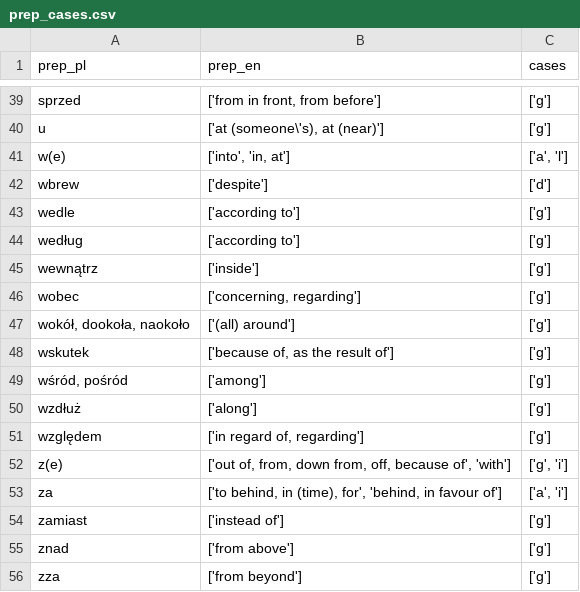
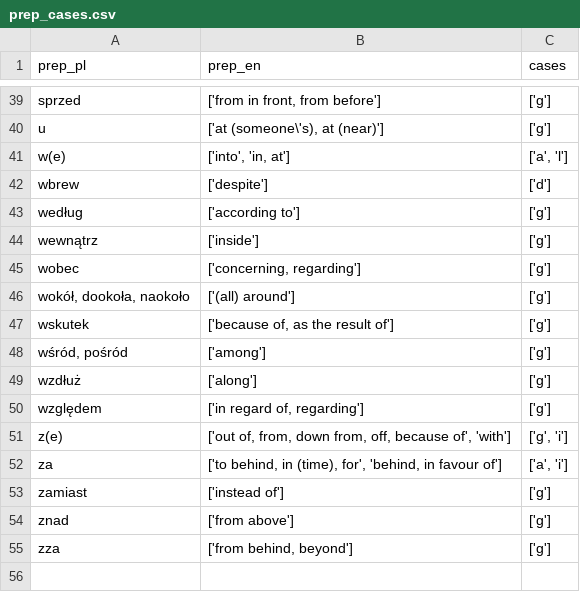
Before and after one commit to BenGPatterson/PoGram, a CSV file: PoGram/data/prep_cases.csv, drawn as a sheet; only a part is shown, gaps mark what is left out.

Commit message:
minor improvements to prepositions list

```diff
--- a/PoGram/data/prep_cases.csv
+++ b/PoGram/data/prep_cases.csv
@@ -42,3 +42,2 @@ w(e),"['into', 'in, at']","['a', 'l']"
 wbrew,['despite'],['d']
-wedle,['according to'],['g']
 według,['according to'],['g']
@@ -55,2 +54,2 @@ zamiast,['instead of'],['g']
 znad,['from above'],['g']
-zza, ['from beyond'],['g']
+zza, "['from behind, beyond']",['g']
```
